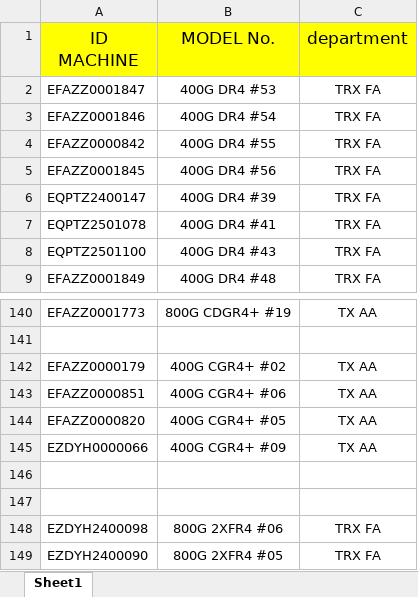
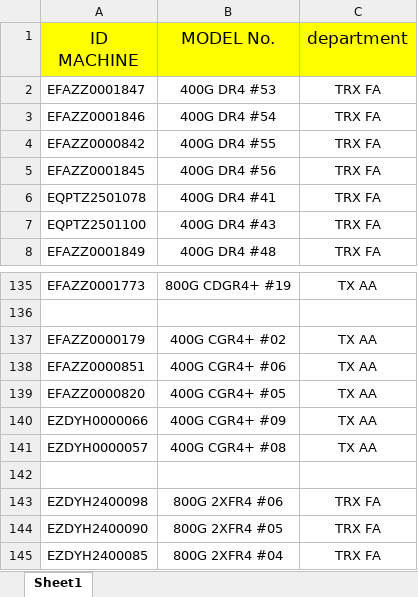
Before and after one commit to nicertp/equipment_AA, an Excel workbook: data.xlsx, sheet Sheet1, drawn as a sheet; only a part is shown, gaps mark what is left out; the shorter side is filled out with more unchanged rows; values as stored, in another font and other column widths than the file's, no borders; removed rows and columns are numbered as before the commit, all else as after; the diff covers the shown part only; the diff names each change by its address in the sheet, - before the commit and + after, or states it on an @@ line.

```diff
--- a/data.xlsx (sheet Sheet1)
+++ b/data.xlsx (sheet Sheet1)
-row 6: EQPTZ2400147 | 400G DR4 #39 | TRX FA
-row 141: (empty)
+row 141: EZDYH0000057 | 400G CGR4+ #08 | TX AA
```
Also changed, not shown: 11 added rows and 6 removed rows elsewhere in this sheet.
